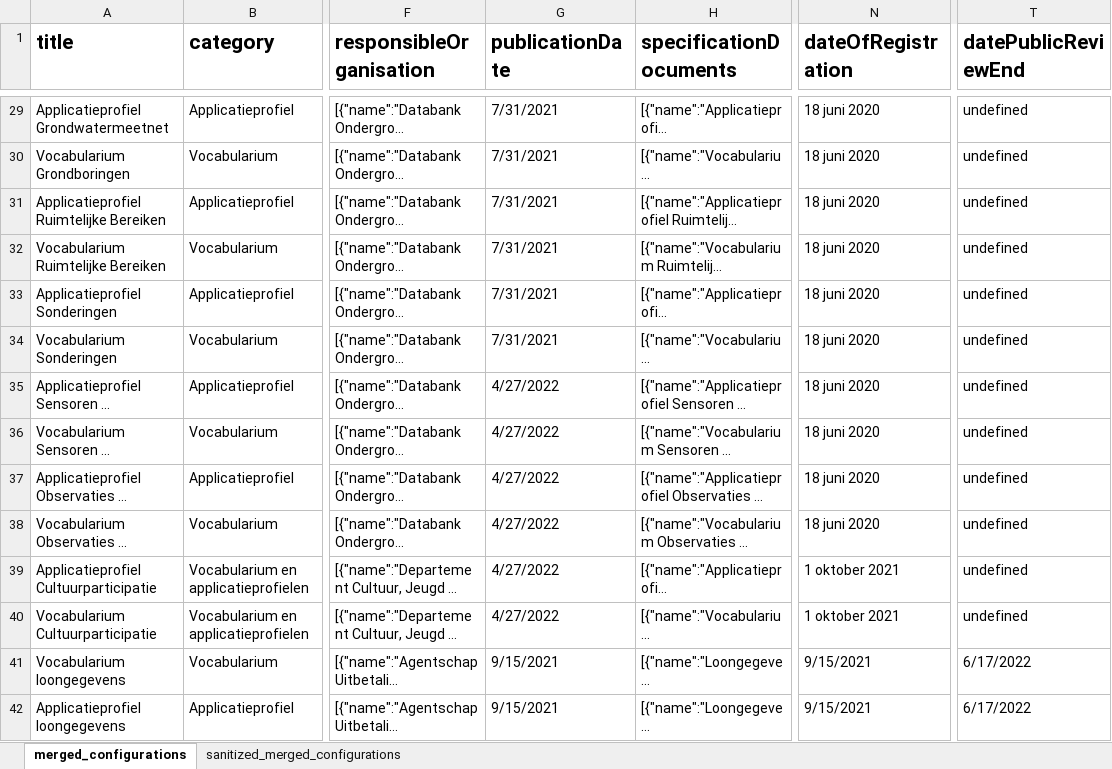
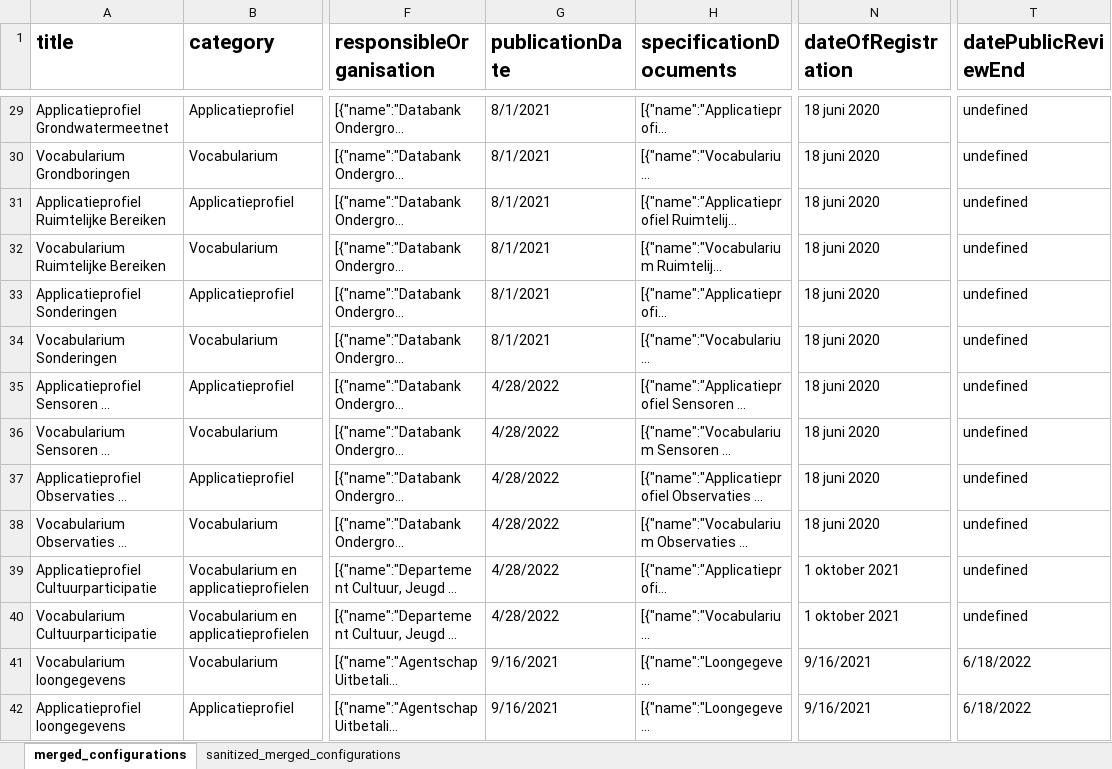
Before and after one commit to Informatievlaanderen/OSLO-Standaardenregister-validator, an Excel workbook: report/merged_configurations.xlsx, sheet merged_configurations, drawn as a sheet; only a part is shown, gaps mark what is left out; long unchanged cells end in …; values as stored, in another font and other column widths than the file's, no borders; the diff covers the shown part only; the diff names each change by its address in the sheet, - before the commit and + after, or states it on an @@ line.

```diff
--- a/report/merged_configurations.xlsx (sheet merged_configurations)
+++ b/report/merged_configurations.xlsx (sheet merged_configurations)
-G29:G34 (publicationDate): 7/31/2021
+G29:G34 (publicationDate): 8/1/2021
-G35:G40 (publicationDate): 4/27/2022
+G35:G40 (publicationDate): 4/28/2022
-G41:G42 (publicationDate): 9/15/2021
+G41:G42 (publicationDate): 9/16/2021
-N41:N42 (dateOfRegistration): 9/15/2021
+N41:N42 (dateOfRegistration): 9/16/2021
-T41:T42 (datePublicReviewEnd): 6/17/2022
+T41:T42 (datePublicReviewEnd): 6/18/2022
```
Also changed, not shown: 272 edited cells elsewhere in this sheet, 1 other file.
